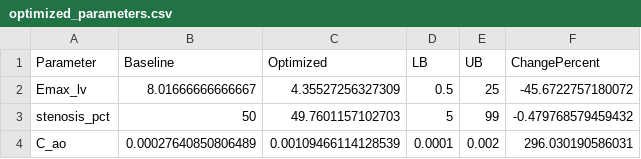
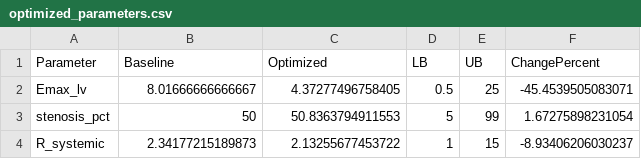
Before and after one commit to beanjeans/LPM-PDA, a CSV file: pda_lpm_patient 1/results/optimization/optimized_parameters.csv, drawn as a sheet.

```diff
--- a/pda_lpm_patient 1/results/optimization/optimized_parameters.csv
+++ b/pda_lpm_patient 1/results/optimization/optimized_parameters.csv
@@ -1,4 +1,4 @@
 Parameter,Baseline,Optimized,LB,UB,ChangePercent
-Emax_lv,8.01666666666667,4.35527256327309,0.5,25,-45.6722757180072
-stenosis_pct,50,49.7601157102703,5,99,-0.479768579459432
-C_ao,0.00027640850806489,0.00109466114128539,0.0001,0.002,296.030190586031
+Emax_lv,8.01666666666667,4.37277496758405,0.5,25,-45.4539505083071
+stenosis_pct,50,50.8363794911553,5,99,1.67275898231054
+R_systemic,2.34177215189873,2.13255677453722,1,15,-8.93406206030237
```
Also changed, not shown: pda_lpm_patient 1/results/optimization/objective_history.csv, 3 other files.
